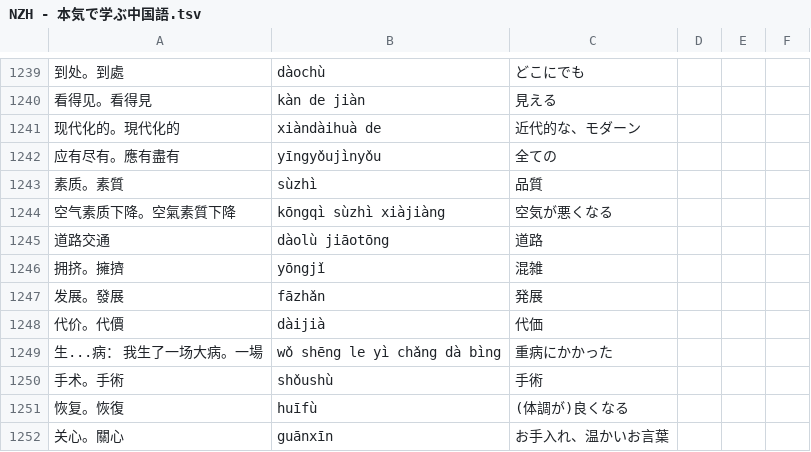
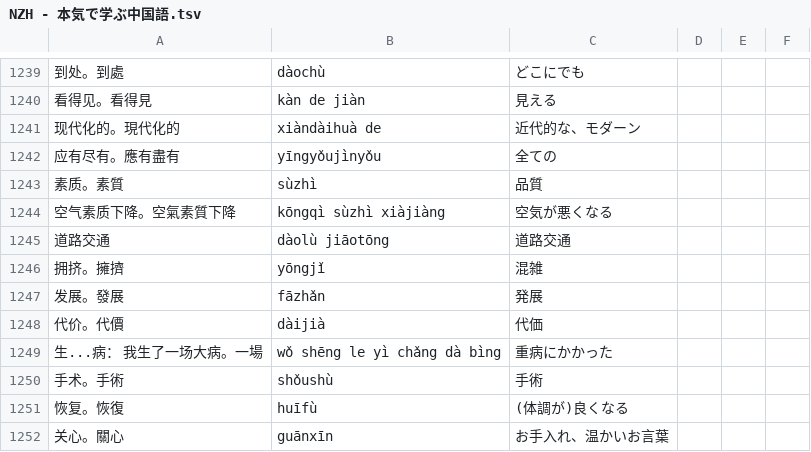
Before and after one commit to jdwebdev/NZH, a TSV file: tsv/NZH - 本気で学ぶ中国語.tsv, drawn as a sheet; only a part is shown, gaps mark what is left out; the diff names each change by its address in the sheet, - before the commit and + after, or states it on an @@ line.

```diff
--- a/tsv/NZH - 本気で学ぶ中国語.tsv
+++ b/tsv/NZH - 本気で学ぶ中国語.tsv
-C1245: 道路
+C1245: 道路交通
```
Also changed, not shown: tsv/NZH - 汉字.tsv.
